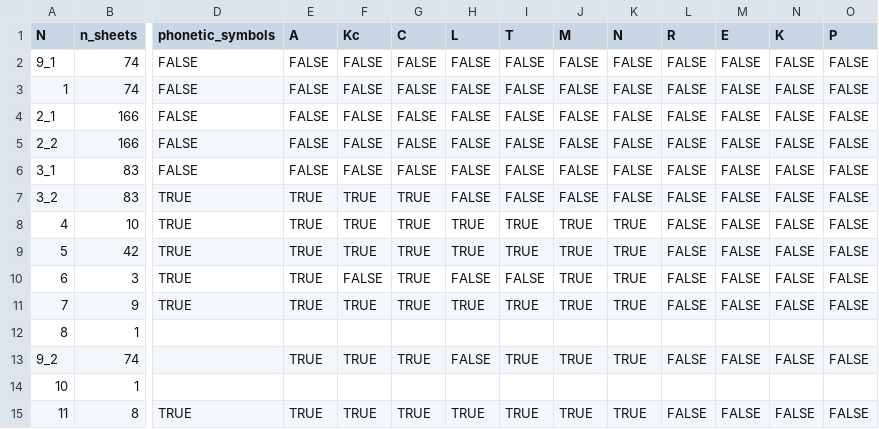
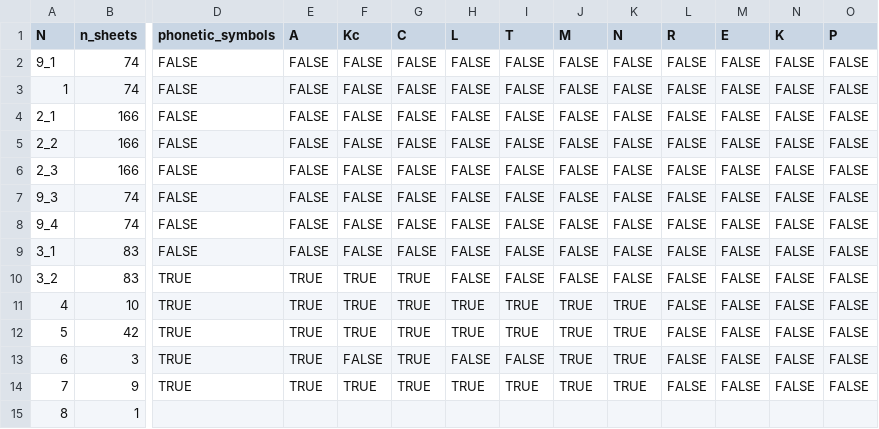
Before and after one commit to jemmybutton/tenevil, a CSV file: stats/file_properties.csv, drawn as a sheet; only a part is shown, gaps mark what is left out; the shorter side is filled out with more unchanged rows; rows hold the shown columns only; the diff names each change by its address in the sheet, - before the commit and + after, or states it on an @@ line.

Commit message:
updated stats

```diff
--- a/stats/file_properties.csv
+++ b/stats/file_properties.csv
+row 6: 2_3 | 166 | FALSE | FALSE | FALSE | FALSE | FALSE | FALSE | FALSE | FALSE | FALSE | FALSE | FALSE | FALSE
+row 7: 9_3 | 74 | FALSE | FALSE | FALSE | FALSE | FALSE | FALSE | FALSE | FALSE | FALSE | FALSE | FALSE | FALSE
+row 8: 9_4 | 74 | FALSE | FALSE | FALSE | FALSE | FALSE | FALSE | FALSE | FALSE | FALSE | FALSE | FALSE | FALSE
```
Also changed, not shown: stats/dating.csv.
